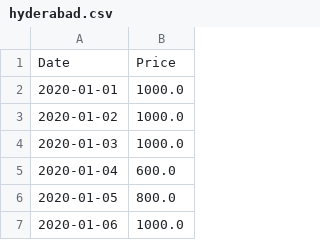
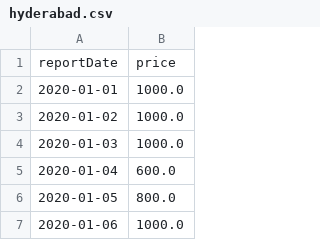
Before and after one commit to manvith-reddy-30/Buffer-stock-management-system, a CSV file: backend/data/hyderabad.csv, drawn as a sheet; only a part is shown; removed rows and columns are numbered as before the commit, all else as after; the diff names each change by its address in the sheet, - before the commit and + after, or states it on an @@ line.

```diff
--- a/backend/data/hyderabad.csv
+++ b/backend/data/hyderabad.csv
-row 1: Date | Price
+row 1: reportDate | price
```
Also changed, not shown: backend/data/medak.csv, backend/data/nalgonda.csv, 2 other files.
